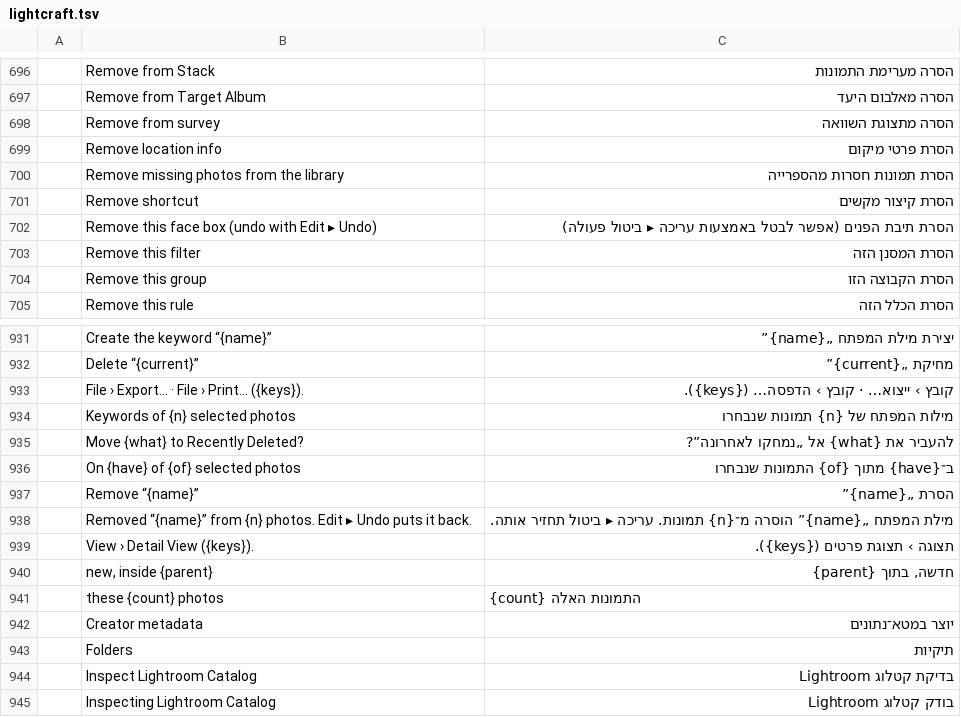
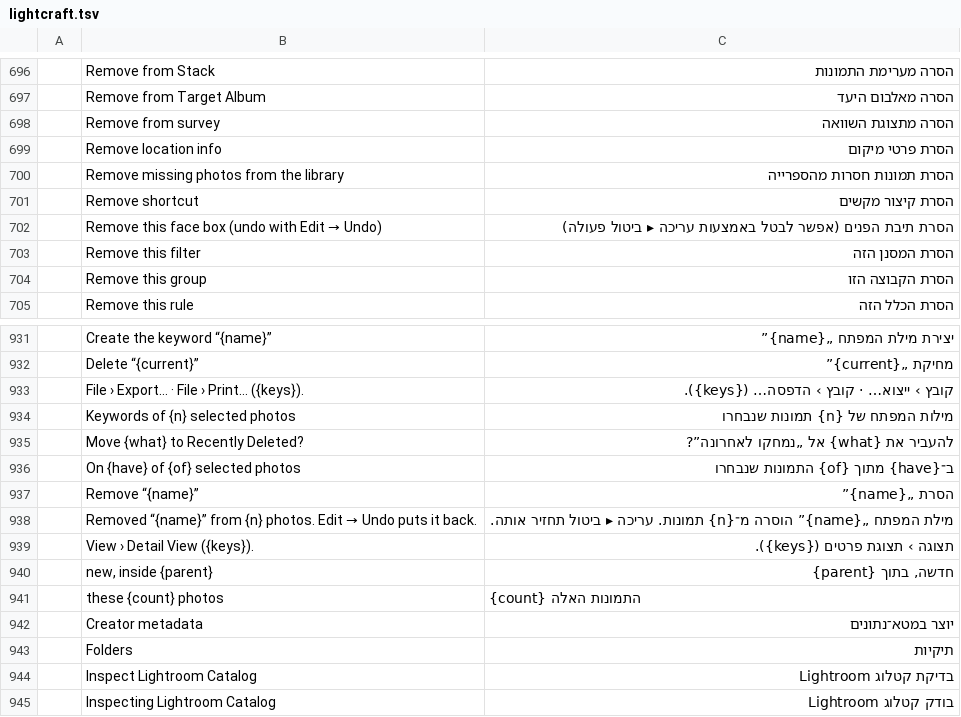
Before and after one commit to nocturney/craft-i18n, a TSV file: locales/he/lightcraft.tsv, drawn as a sheet; only a part is shown, gaps mark what is left out.

Commit message:
i18n(he/lightcraft): align two Undo keys with current source

```diff
--- a/locales/he/lightcraft.tsv
+++ b/locales/he/lightcraft.tsv
@@ -701,3 +701,3 @@
 	Remove shortcut	הסרת קיצור מקשים
-	Remove this face box (undo with Edit ▸ Undo)	הסרת תיבת הפנים (אפשר לבטל באמצעות עריכה ▸ ביטול פעולה)
+	Remove this face box (undo with Edit → Undo)	הסרת תיבת הפנים (אפשר לבטל באמצעות עריכה ▸ ביטול פעולה)
 	Remove this filter	הסרת המסנן הזה
@@ -937,3 +937,3 @@
 	Remove “{name}”	הסרת „{name}”
-	Removed “{name}” from {n} photos. Edit ▸ Undo puts it back.	מילת המפתח „{name}” הוסרה מ־{n} תמונות. עריכה ▸ ביטול תחזיר אותה.
+	Removed “{name}” from {n} photos. Edit → Undo puts it back.	מילת המפתח „{name}” הוסרה מ־{n} תמונות. עריכה ▸ ביטול תחזיר אותה.
 	View › Detail View ({keys}).	תצוגה › תצוגת פרטים ({keys}).
```
